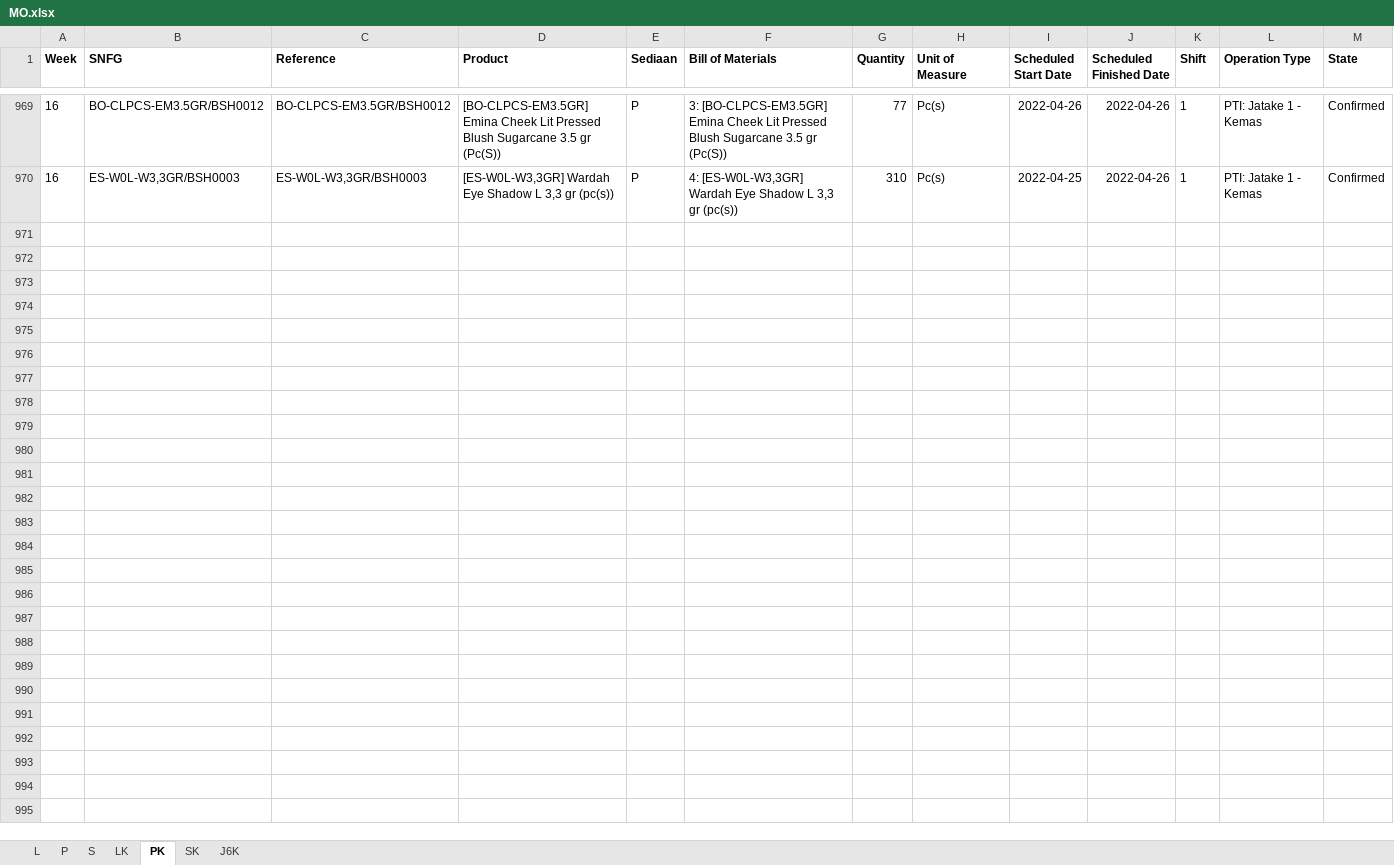
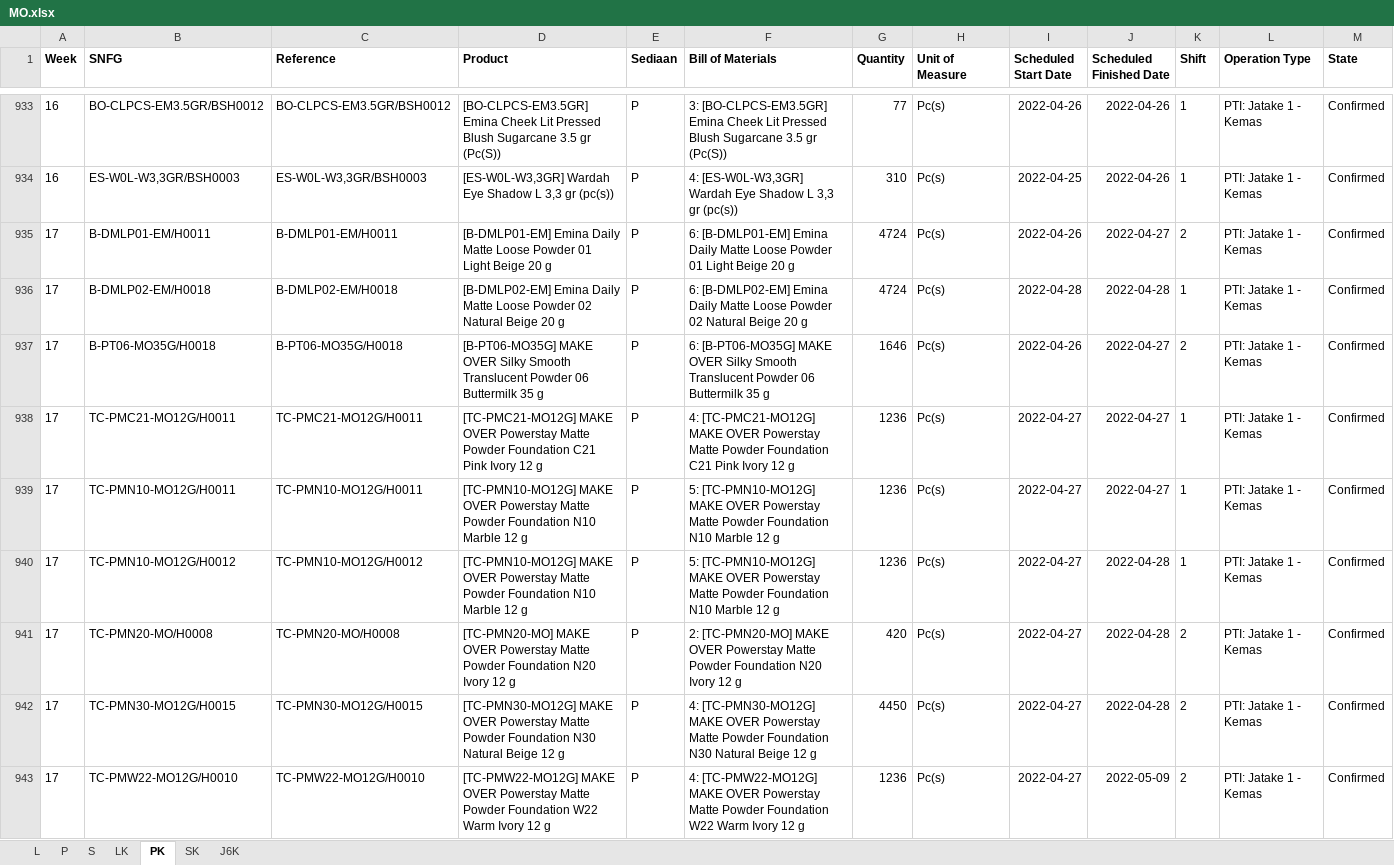
Before and after one commit to adifher/files, an Excel workbook: MDM MP/MO.xlsx, sheet PK, drawn as a sheet; only a part is shown, gaps mark what is left out; values as stored, in another font and other column widths than the file's, no borders; rows hold the shown columns only; the diff covers the shown part only; the diff names each change by its address in the sheet, - before the commit and + after, or states it on an @@ line.

```diff
--- a/MDM MP/MO.xlsx (sheet PK)
+++ b/MDM MP/MO.xlsx (sheet PK)
+row 935: 17 | B-DMLP01-EM/H0011 | B-DMLP01-EM/H0011 | [B-DMLP01-EM] Emina Daily Matte Loose Powder 01 Light Beige 20 g | P | 6: [B-DMLP01-EM] Emina Daily Matte Loose Powder 01 Light Beige 20 g | 4724 | Pc(s) | 2022-04-26 | 2022-04-27 | 2 | PTI: Jatake 1 - Kemas | Confirmed
+row 936: 17 | B-DMLP02-EM/H0018 | B-DMLP02-EM/H0018 | [B-DMLP02-EM] Emina Daily Matte Loose Powder 02 Natural Beige 20 g | P | 6: [B-DMLP02-EM] Emina Daily Matte Loose Powder 02 Natural Beige 20 g | 4724 | Pc(s) | 2022-04-28 | 2022-04-28 | 1 | PTI: Jatake 1 - Kemas | Confirmed
+row 937: 17 | B-PT06-MO35G/H0018 | B-PT06-MO35G/H0018 | [B-PT06-MO35G] MAKE OVER Silky Smooth Translucent Powder 06 Buttermilk 35 g | P | 6: [B-PT06-MO35G] MAKE OVER Silky Smooth Translucent Powder 06 Buttermilk 35 g | 1646 | Pc(s) | 2022-04-26 | 2022-04-27 | 2 | PTI: Jatake 1 - Kemas | Confirmed
+row 938: 17 | TC-PMC21-MO12G/H0011 | TC-PMC21-MO12G/H0011 | [TC-PMC21-MO12G] MAKE OVER Powerstay Matte Powder Foundation C21 Pink Ivory 12 g | P | 4: [TC-PMC21-MO12G] MAKE OVER Powerstay Matte Powder Foundation C21 Pink Ivory 12 g | 1236 | Pc(s) | 2022-04-27 | 2022-04-27 | 1 | PTI: Jatake 1 - Kemas | Confirmed
+row 939: 17 | TC-PMN10-MO12G/H0011 | TC-PMN10-MO12G/H0011 | [TC-PMN10-MO12G] MAKE OVER Powerstay Matte Powder Foundation N10 Marble 12 g | P | 5: [TC-PMN10-MO12G] MAKE OVER Powerstay Matte Powder Foundation N10 Marble 12 g | 1236 | Pc(s) | 2022-04-27 | 2022-04-27 | 1 | PTI: Jatake 1 - Kemas | Confirmed
+row 940: 17 | TC-PMN10-MO12G/H0012 | TC-PMN10-MO12G/H0012 | [TC-PMN10-MO12G] MAKE OVER Powerstay Matte Powder Foundation N10 Marble 12 g | P | 5: [TC-PMN10-MO12G] MAKE OVER Powerstay Matte Powder Foundation N10 Marble 12 g | 1236 | Pc(s) | 2022-04-27 | 2022-04-28 | 1 | PTI: Jatake 1 - Kemas | Confirmed
+row 941: 17 | TC-PMN20-MO/H0008 | TC-PMN20-MO/H0008 | [TC-PMN20-MO] MAKE OVER Powerstay Matte Powder Foundation N20 Ivory 12 g | P | 2: [TC-PMN20-MO] MAKE OVER Powerstay Matte Powder Foundation N20 Ivory 12 g | 420 | Pc(s) | 2022-04-27 | 2022-04-28 | 2 | PTI: Jatake 1 - Kemas | Confirmed
+row 942: 17 | TC-PMN30-MO12G/H0015 | TC-PMN30-MO12G/H0015 | [TC-PMN30-MO12G] MAKE OVER Powerstay Matte Powder Foundation N30 Natural Beige 12 g | P | 4: [TC-PMN30-MO12G] MAKE OVER Powerstay Matte Powder Foundation N30 Natural Beige 12 g | 4450 | Pc(s) | 2022-04-27 | 2022-04-28 | 2 | PTI: Jatake 1 - Kemas | Confirmed
+row 943: 17 | TC-PMW22-MO12G/H0010 | TC-PMW22-MO12G/H0010 | [TC-PMW22-MO12G] MAKE OVER Powerstay Matte Powder Foundation W22 Warm Ivory 12 g | P | 4: [TC-PMW22-MO12G] MAKE OVER Powerstay Matte Powder Foundation W22 Warm Ivory 12 g | 1236 | Pc(s) | 2022-04-27 | 2022-05-09 | 2 | PTI: Jatake 1 - Kemas | Confirmed
```
Also changed, not shown: 48 added rows and 38 removed rows elsewhere in this sheet, sheet LK, sheet J6K, sheet L, sheet SK, sheet S, sheet P.
